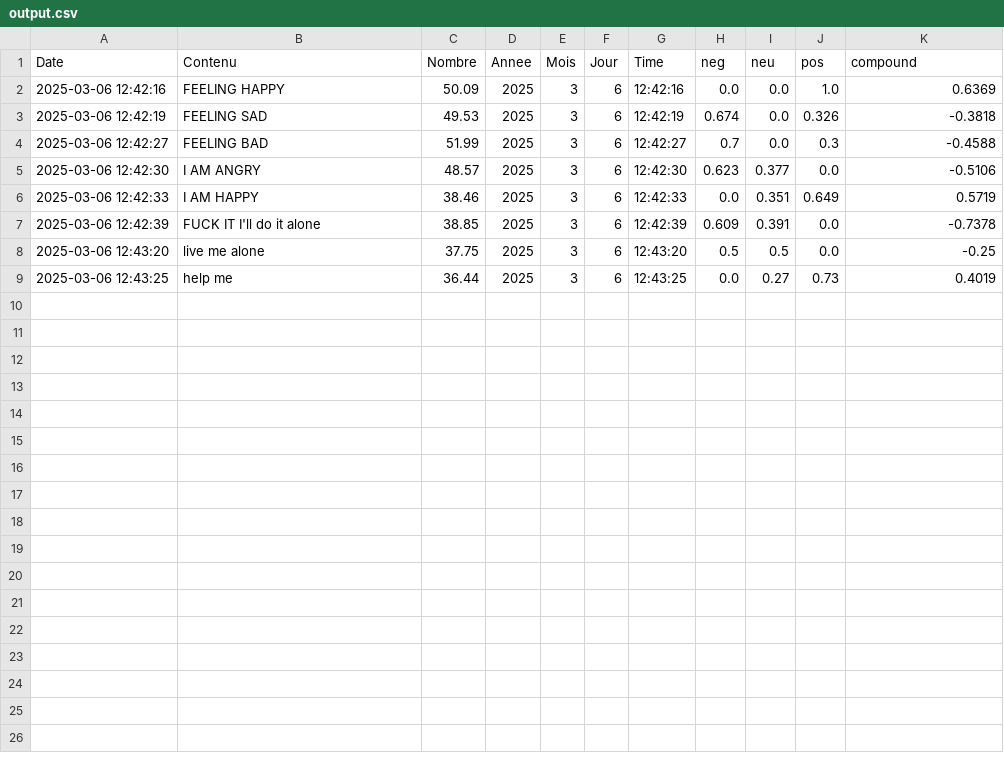
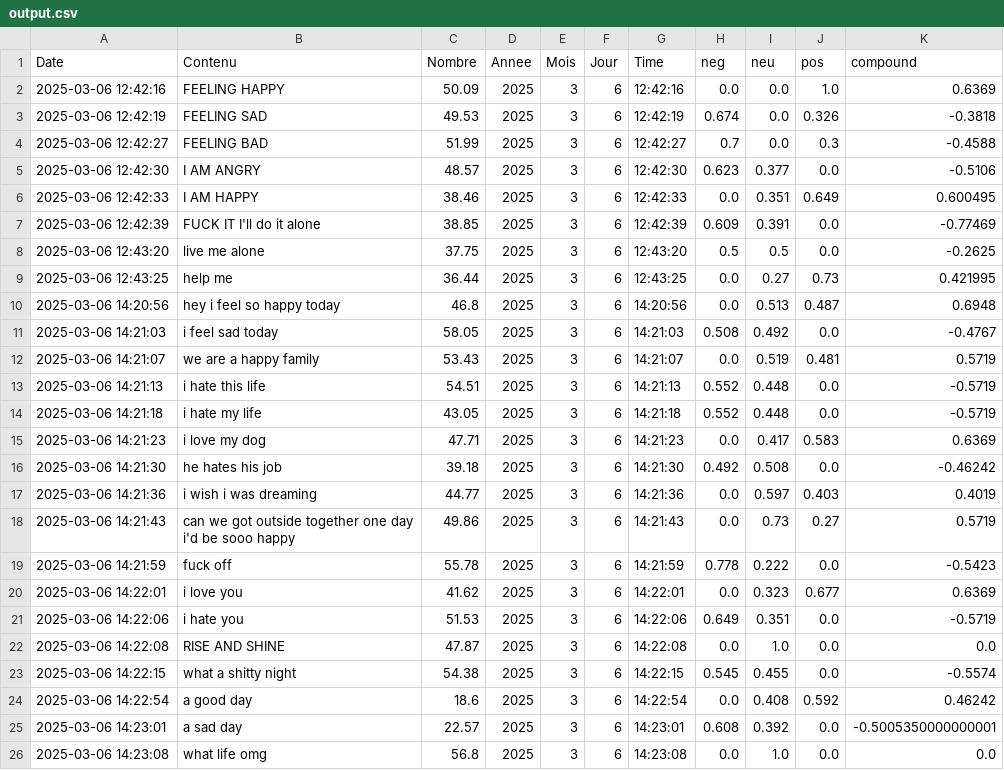
Before and after one commit to aymenbenamer/METROLOGIE_TP1, a CSV file: output.csv, drawn as a sheet.

```diff
--- a/output.csv
+++ b/output.csv
@@ -5,5 +5,22 @@ Date;Contenu;Nombre;Annee;Mois;Jour;Time;neg;neu;pos;compound
 2025-03-06 12:42:30;I AM ANGRY ;48.57;2025;3;6;12:42:30;0.623;0.377;0.0;-0.5106
-2025-03-06 12:42:33;I AM HAPPY;38.46;2025;3;6;12:42:33;0.0;0.351;0.649;0.5719
-2025-03-06 12:42:39;FUCK IT I'll do it alone ;38.85;2025;3;6;12:42:39;0.609;0.391;0.0;-0.7378
-2025-03-06 12:43:20;live me alone ;37.75;2025;3;6;12:43:20;0.5;0.5;0.0;-0.25
-2025-03-06 12:43:25;help me ;36.44;2025;3;6;12:43:25;0.0;0.27;0.73;0.4019
+2025-03-06 12:42:33;I AM HAPPY;38.46;2025;3;6;12:42:33;0.0;0.351;0.649;0.600495
+2025-03-06 12:42:39;FUCK IT I'll do it alone ;38.85;2025;3;6;12:42:39;0.609;0.391;0.0;-0.77469
+2025-03-06 12:43:20;live me alone ;37.75;2025;3;6;12:43:20;0.5;0.5;0.0;-0.2625
+2025-03-06 12:43:25;help me ;36.44;2025;3;6;12:43:25;0.0;0.27;0.73;0.421995
+2025-03-06 14:20:56;hey i feel so happy today ;46.8;2025;3;6;14:20:56;0.0;0.513;0.487;0.6948
+2025-03-06 14:21:03;i feel sad today ;58.05;2025;3;6;14:21:03;0.508;0.492;0.0;-0.4767
+2025-03-06 14:21:07;we are a happy family ;53.43;2025;3;6;14:21:07;0.0;0.519;0.481;0.5719
+2025-03-06 14:21:13;i hate this life ;54.51;2025;3;6;14:21:13;0.552;0.448;0.0;-0.5719
+2025-03-06 14:21:18;i hate my life ;43.05;2025;3;6;14:21:18;0.552;0.448;0.0;-0.5719
+2025-03-06 14:21:23;i love my dog ;47.71;2025;3;6;14:21:23;0.0;0.417;0.583;0.6369
+2025-03-06 14:21:30;he hates his job ;39.18;2025;3;6;14:21:30;0.492;0.508;0.0;-0.46242
+2025-03-06 14:21:36;i wish i was dreaming ;44.77;2025;3;6;14:21:36;0.0;0.597;0.403;0.4019
+2025-03-06 14:21:43;can we got outside together one day i'd be sooo happy ;49.86;2025;3;6;14:21:43;0.0;0.73;0.27;0.5719
+2025-03-06 14:21:59;fuck off ;55.78;2025;3;6;14:21:59;0.778;0.222;0.0;-0.5423
+2025-03-06 14:22:01;i love you ;41.62;2025;3;6;14:22:01;0.0;0.323;0.677;0.6369
+2025-03-06 14:22:06;i hate you ;51.53;2025;3;6;14:22:06;0.649;0.351;0.0;-0.5719
+2025-03-06 14:22:08;RISE AND SHINE;47.87;2025;3;6;14:22:08;0.0;1.0;0.0;0.0
+2025-03-06 14:22:15;what a shitty night;54.38;2025;3;6;14:22:15;0.545;0.455;0.0;-0.5574
+2025-03-06 14:22:54;a good day ;18.6;2025;3;6;14:22:54;0.0;0.408;0.592;0.46242
+2025-03-06 14:23:01;a sad day ;22.57;2025;3;6;14:23:01;0.608;0.392;0.0;-0.5005350000000001
+2025-03-06 14:23:08;what life omg ;56.8;2025;3;6;14:23:08;0.0;1.0;0.0;0.0
```
Also changed, not shown: 4 other files.
